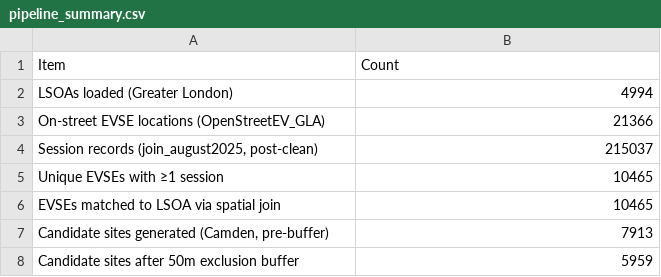
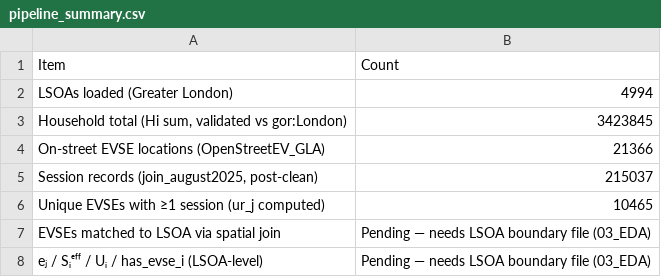
Before and after one commit to Alexia418/Dissertation, a CSV file: 05_processed/pipeline_summary.csv, drawn as a sheet.

```diff
--- a/05_processed/pipeline_summary.csv
+++ b/05_processed/pipeline_summary.csv
@@ -2,7 +2,7 @@ Item,Count
 LSOAs loaded (Greater London),4994
+"Household total (Hi sum, validated vs gor:London)",3423845
 On-street EVSE locations (OpenStreetEV_GLA),21366
 "Session records (join_august2025, post-clean)",215037
-Unique EVSEs with ≥1 session,10465
-EVSEs matched to LSOA via spatial join,10465
-"Candidate sites generated (Camden, pre-buffer)",7913
-Candidate sites after 50m exclusion buffer,5959
+Unique EVSEs with ≥1 session (ur_j computed),10465
+EVSEs matched to LSOA via spatial join,Pending — needs LSOA boundary file (03_EDA)
+eⱼ / Sᵢᵉᶠᶠ / Uᵢ / has_evse_i (LSOA-level),Pending — needs LSOA boundary file (03_EDA)
```
Also changed, not shown: 35 other files.
